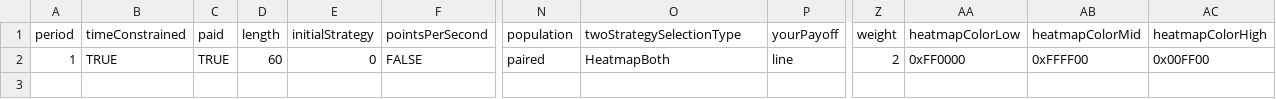
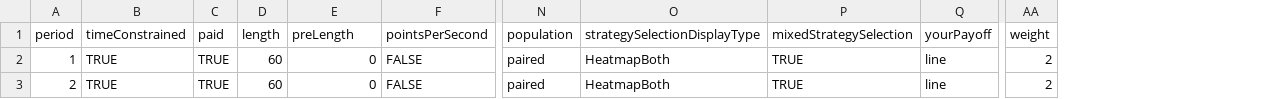
Before and after one commit to Leeps-Lab/ConG, a CSV file: configs/ultimatum.csv, drawn as a sheet; only a part is shown, gaps mark what is left out; removed rows and columns are numbered as before the commit, all else as after; rows hold the shown columns only; the diff names each change by its address in the sheet, - before the commit and + after, or states it on an @@ line.

```diff
--- a/configs/ultimatum.csv
+++ b/configs/ultimatum.csv
+column P, rows 1-2: mixedStrategySelection | TRUE
-column AA, rows 1-2: heatmapColorLow | 0xFF0000
-column AB, rows 1-2: heatmapColorMid | 0xFFFF00
-column AC, rows 1-2: heatmapColorHigh | 0x00FF00
-E1: initialStrategy
+E1: preLength
-O1: twoStrategySelectionType
+O1: strategySelectionDisplayType
+row 3: 2 | TRUE | TRUE | 60 | 0 | FALSE | paired | HeatmapBoth | TRUE | line | 2
```
Also changed, not shown: configs/matching-pennies.csv, configs/rps.csv, 6 other files.
